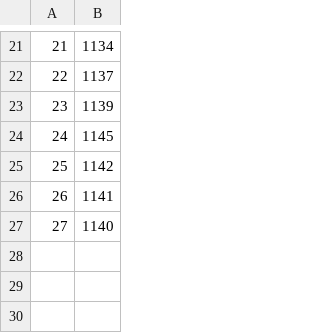
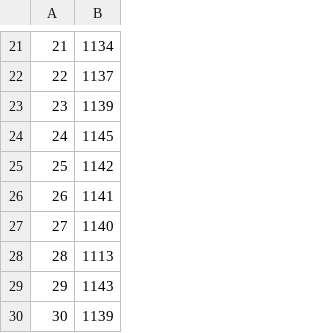
Before and after one commit to znhyk/INDEXWEB, a CSV file: INDEXVGA_22-08.csv, drawn as a sheet; only a part is shown, gaps mark what is left out; the diff names each change by its address in the sheet, - before the commit and + after, or states it on an @@ line.

Commit message:
0830data

```diff
--- a/INDEXVGA_22-08.csv
+++ b/INDEXVGA_22-08.csv
+row 28: 28 | 1113
+row 29: 29 | 1143
+row 30: 30 | 1139
```
Also changed, not shown: 8 other files.
